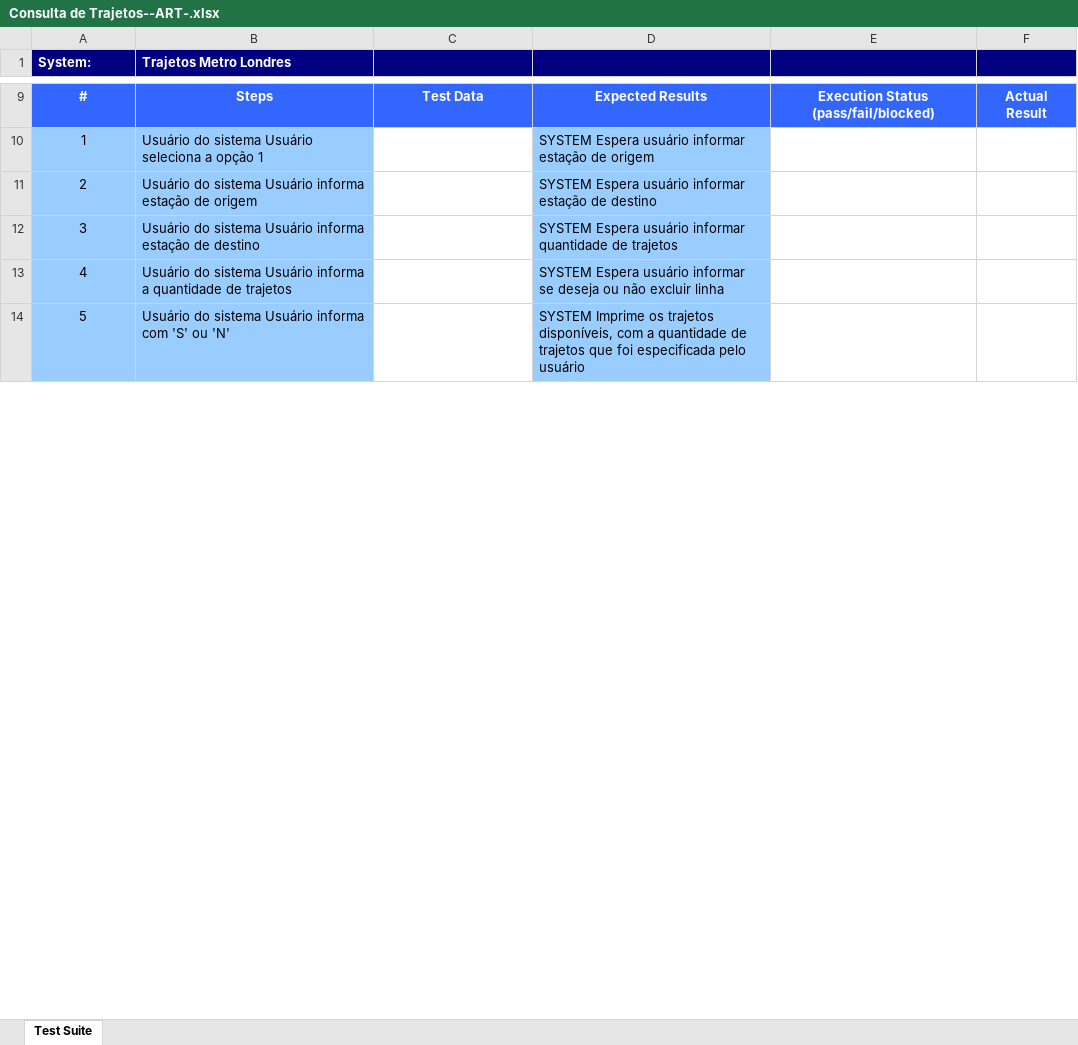
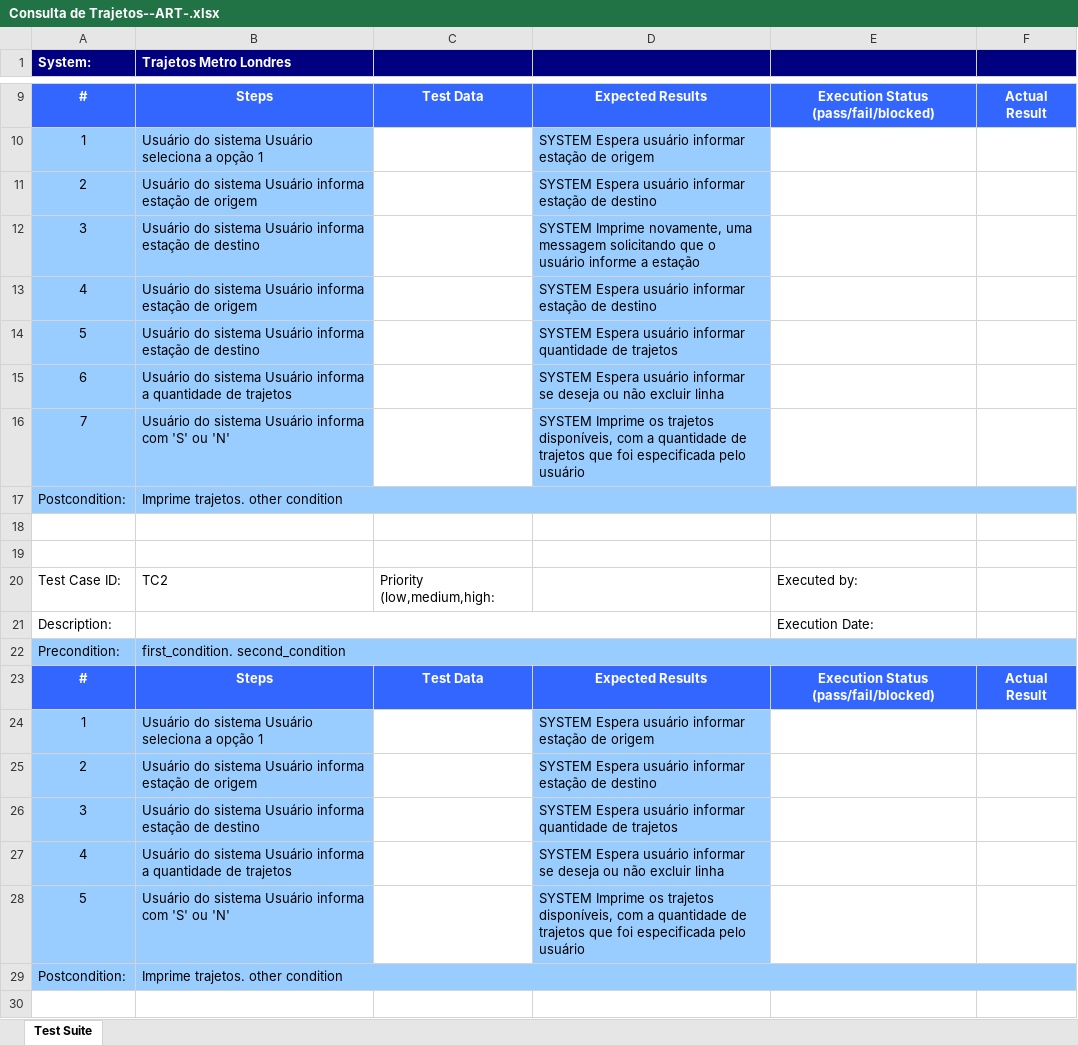
Before and after one commit to Natan7/Trajetos_Metro_Londres, an Excel workbook: MetroLondres/output/xlsx/Consulta de Trajetos--ART-.xlsx, sheet Test Suite, drawn as a sheet; only a part is shown, gaps mark what is left out; values as stored, in another font and other column widths than the file's, no borders; the diff covers the shown part only; the diff names each change by its address in the sheet, - before the commit and + after, or states it on an @@ line.

```diff
--- a/MetroLondres/output/xlsx/Consulta de Trajetos--ART-.xlsx (sheet Test Suite)
+++ b/MetroLondres/output/xlsx/Consulta de Trajetos--ART-.xlsx (sheet Test Suite)
+row 12: 3 | Usuário do sistema Usuário informa estação de destino |  | SYSTEM Imprime novamente, uma messagem solicitando que o usuário informe a estação
+row 13: 4 | Usuário do sistema Usuário informa estação de origem |  | SYSTEM Espera usuário informar estação de destino
+row 14: 5 | Usuário do sistema Usuário informa estação de destino |  | SYSTEM Espera usuário informar quantidade de trajetos
+row 15: 6 | Usuário do sistema Usuário informa a quantidade de trajetos |  | SYSTEM Espera usuário informar se deseja ou não excluir linha
+row 16: 7 | Usuário do sistema Usuário informa com 'S' ou 'N' |  | SYSTEM Imprime os trajetos disponíveis, com a quantidade de trajetos que foi especificada pelo usuário
+row 17: Postcondition: | Imprime trajetos. other condition
+row 18: (empty)
+row 19: (empty)
+row 20: Test Case ID: | TC2 | Priority (low,medium,high: |  | Executed by:
+row 21: Description: |  |  |  | Execution Date:
+row 22: Precondition: | first_condition. second_condition
+row 23: # | Steps | Test Data | Expected Results | Execution Status (pass/fail/blocked) | Actual Result
+row 24: 1 | Usuário do sistema Usuário seleciona a opção 1 |  | SYSTEM Espera usuário informar estação de origem
+row 25: 2 | Usuário do sistema Usuário informa estação de origem |  | SYSTEM Espera usuário informar estação de destino
+row 29: Postcondition: | Imprime trajetos. other condition
+row 30: (empty)
```
Also changed, not shown: 12 added rows and 1 edited cell elsewhere in this sheet, MetroLondres/output/xlsx/Consulta de Trajetos--Complete-.xlsx, MetroLondres/output/xlsx/Consulta de Trajetos--GT-.xlsx, 7 other files.
